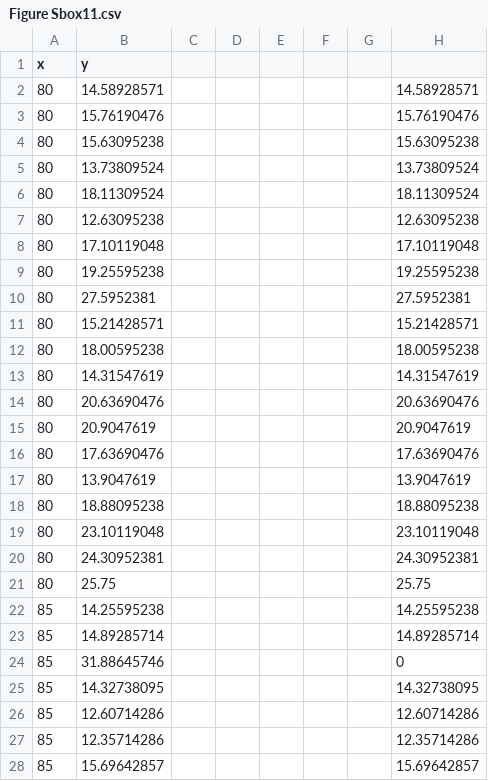
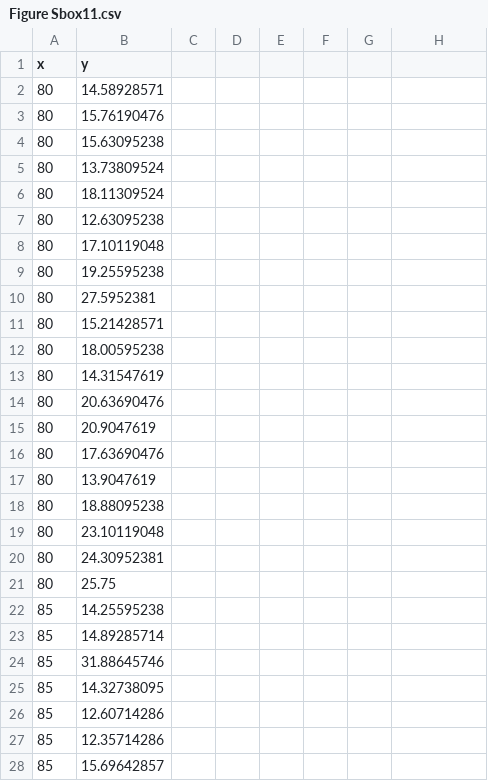
Before and after one commit to szztracy/T1D-Simulation, a CSV file: Figure Sbox11.csv, drawn as a sheet; only a part is shown; the diff covers the shown part only.

```diff
--- a/Figure Sbox11.csv
+++ b/Figure Sbox11.csv
@@ -2,27 +2,27 @@ x,y,,,,,,
-80,14.58928571,,,,,,14.58928571
-80,15.76190476,,,,,,15.76190476
-80,15.63095238,,,,,,15.63095238
-80,13.73809524,,,,,,13.73809524
-80,18.11309524,,,,,,18.11309524
-80,12.63095238,,,,,,12.63095238
-80,17.10119048,,,,,,17.10119048
-80,19.25595238,,,,,,19.25595238
-80,27.5952381,,,,,,27.5952381
-80,15.21428571,,,,,,15.21428571
-80,18.00595238,,,,,,18.00595238
-80,14.31547619,,,,,,14.31547619
-80,20.63690476,,,,,,20.63690476
-80,20.9047619,,,,,,20.9047619
-80,17.63690476,,,,,,17.63690476
-80,13.9047619,,,,,,13.9047619
-80,18.88095238,,,,,,18.88095238
-80,23.10119048,,,,,,23.10119048
-80,24.30952381,,,,,,24.30952381
-80,25.75,,,,,,25.75
-85,14.25595238,,,,,,14.25595238
-85,14.89285714,,,,,,14.89285714
-85,31.88645746,,,,,,0
-85,14.32738095,,,,,,14.32738095
-85,12.60714286,,,,,,12.60714286
-85,12.35714286,,,,,,12.35714286
-85,15.69642857,,,,,,15.69642857
+80,14.58928571
+80,15.76190476
+80,15.63095238
+80,13.73809524
+80,18.11309524
+80,12.63095238
+80,17.10119048
+80,19.25595238
+80,27.5952381
+80,15.21428571
+80,18.00595238
+80,14.31547619
+80,20.63690476
+80,20.9047619
+80,17.63690476
+80,13.9047619
+80,18.88095238
+80,23.10119048
+80,24.30952381
+80,25.75
+85,14.25595238
+85,14.89285714
+85,31.88645746
+85,14.32738095
+85,12.60714286
+85,12.35714286
+85,15.69642857
```
Also changed, not shown: 153 edited cells elsewhere in this file, Figure Sbox13.csv, Figure Sbox14.csv, 13 other files.
